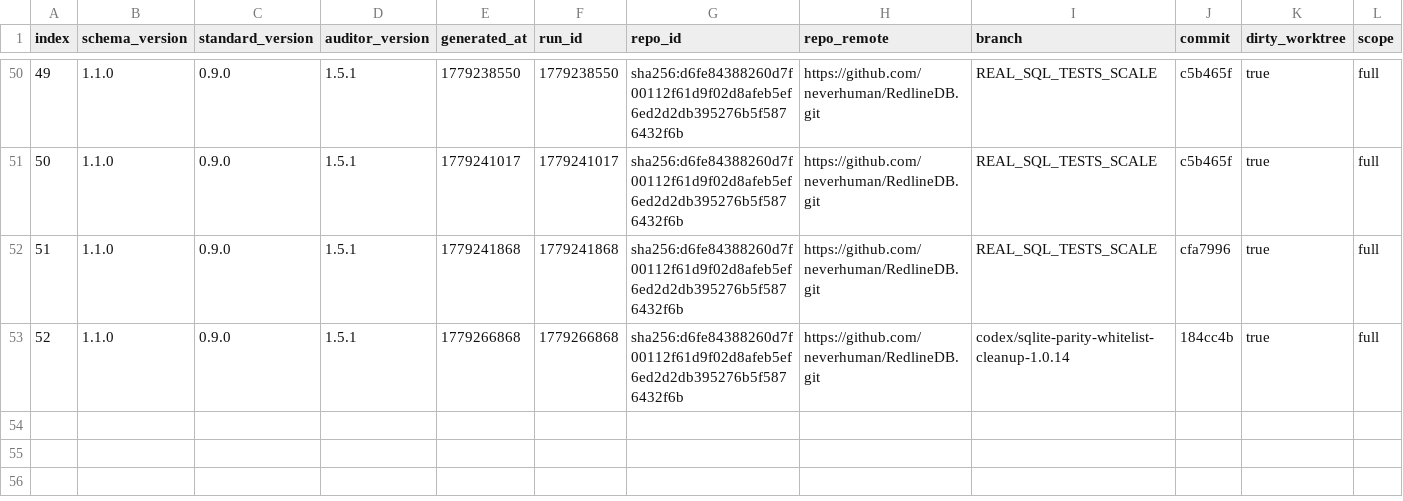
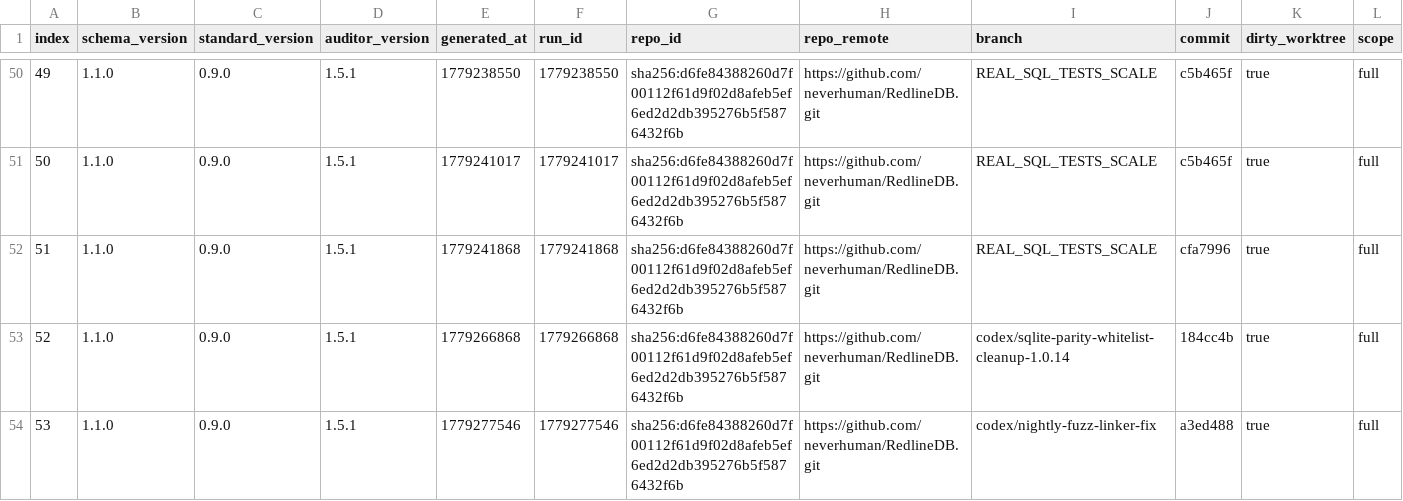
Before and after one commit to neverhuman/RedlineDB, a CSV file: .jankurai/score-history.csv, drawn as a sheet; only a part is shown, gaps mark what is left out; rows hold the shown columns only; the diff names each change by its address in the sheet, - before the commit and + after, or states it on an @@ line.

Commit message:
fix(ci): pin jankurai binary for readiness gates

```diff
--- a/.jankurai/score-history.csv
+++ b/.jankurai/score-history.csv
+row 54: 53 | 1.1.0 | 0.9.0 | 1.5.1 | 1779277546 | 1779277546 | sha256:d6fe84388260d7f00112f61d9f02d8afeb5ef6ed2d2db395276b5f5876432f6b | https://github.com/neverhuman/RedlineDB.git | codex/nightly-fuzz-linker-fix | a3ed488 | true | full
```
Also changed, not shown: 22 other files.
